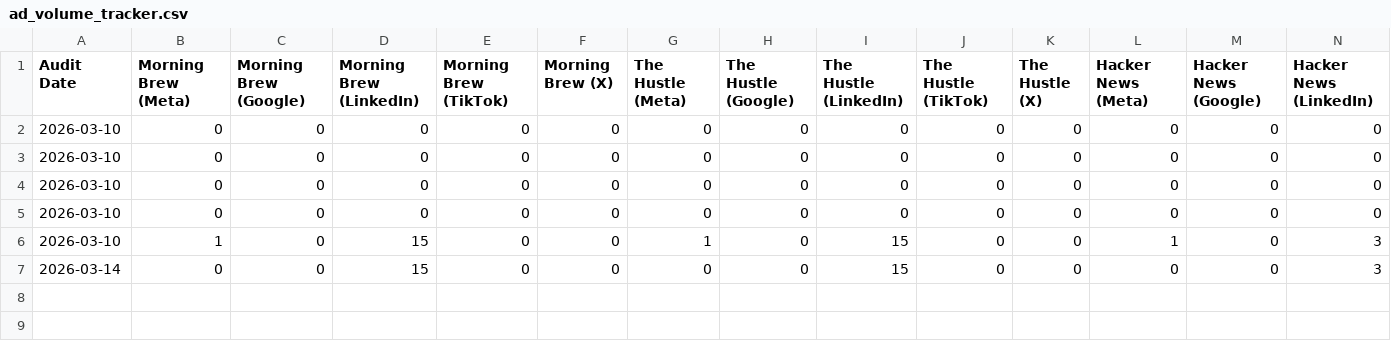
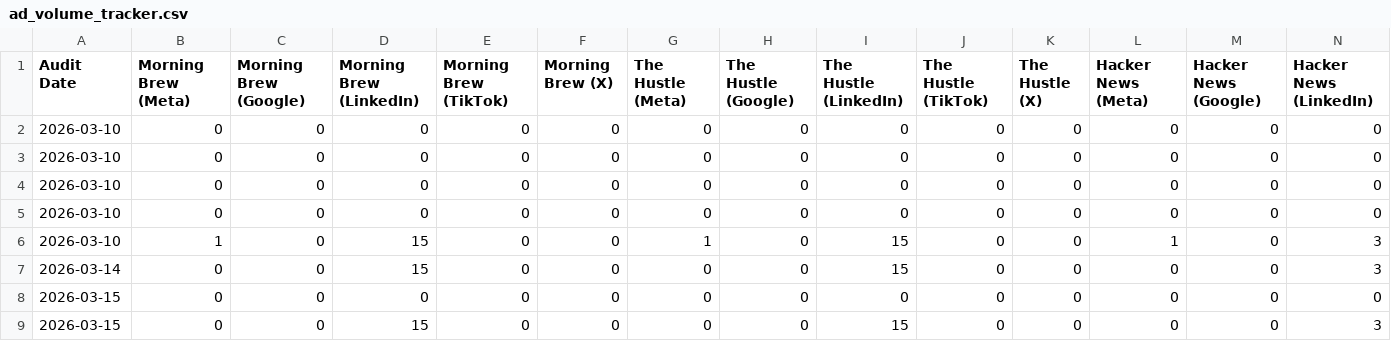
Before and after one commit to neel-mishra/hostfully, a CSV file: docs/competitor content tracker/paid ads creatives/ad_volume_tracker.csv, drawn as a sheet; only a part is shown; rows hold the shown columns only; the diff names each change by its address in the sheet, - before the commit and + after, or states it on an @@ line.

```diff
--- a/docs/competitor content tracker/paid ads creatives/ad_volume_tracker.csv
+++ b/docs/competitor content tracker/paid ads creatives/ad_volume_tracker.csv
+row 8: 2026-03-15 | 0 | 0 | 0 | 0 | 0 | 0 | 0 | 0 | 0 | 0 | 0 | 0 | 0
+row 9: 2026-03-15 | 0 | 0 | 15 | 0 | 0 | 0 | 0 | 15 | 0 | 0 | 0 | 0 | 3
```
Also changed, not shown: docs/competitor content tracker/paid ads creatives/ad_creative_log.csv, 1 other file.
